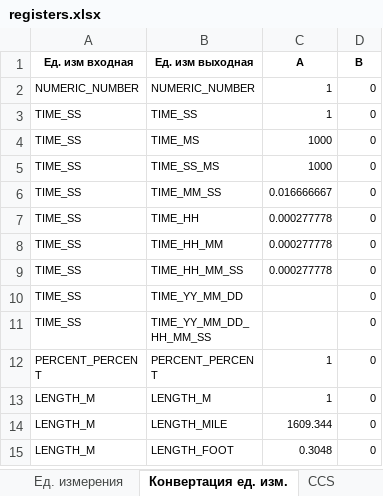
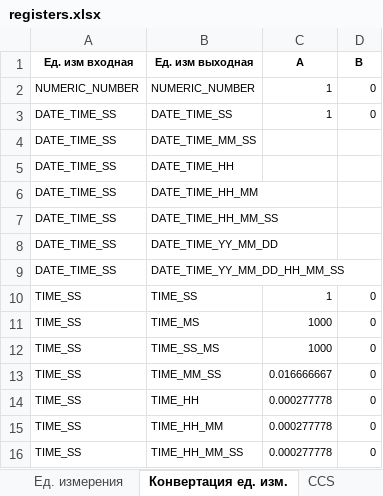
Before and after one commit to htoraby/STM32_Main, an Excel workbook: documentation/registers.xlsx, sheet Конвертация ед. изм., drawn as a sheet; only a part is shown; the shorter side is filled out with more unchanged rows; values as stored, in another font and other column widths than the file's, no borders; the diff names each change by its address in the sheet, - before the commit and + after, or states it on an @@ line.

Commit message:
add: New Physic PHYSIC_DATE_TIME Добавлен новый тип данных, для хранения даты и времени от 00.00.00 01.01.1970 года

```diff
--- a/documentation/registers.xlsx (sheet Конвертация ед. изм.)
+++ b/documentation/registers.xlsx (sheet Конвертация ед. изм.)
+row 3: DATE_TIME_SS | DATE_TIME_SS | 1 | 0
+row 4: DATE_TIME_SS | DATE_TIME_MM_SS
+row 5: DATE_TIME_SS | DATE_TIME_HH
+row 6: DATE_TIME_SS | DATE_TIME_HH_MM
+row 7: DATE_TIME_SS | DATE_TIME_HH_MM_SS
+row 8: DATE_TIME_SS | DATE_TIME_YY_MM_DD
+row 9: DATE_TIME_SS | DATE_TIME_YY_MM_DD_HH_MM_SS
```
Also changed, not shown: sheet General, sheet CCS, sheet Visual, sheet EM, sheet Ед. измерения, sheet TMS, 1 more sheet, hidden cells, 2 other files.
